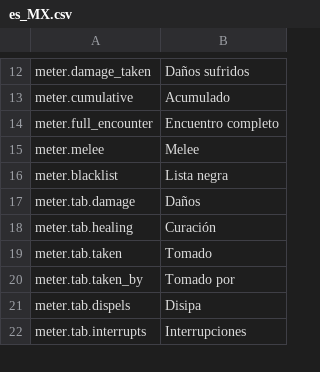
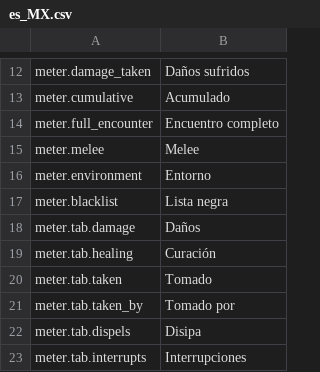
Before and after one commit to Wobblucy/AwowlabOverlay, a CSV file: AwowLab/data/lang/es_MX.csv, drawn as a sheet; only a part is shown, gaps mark what is left out; the diff names each change by its address in the sheet, - before the commit and + after, or states it on an @@ line.

```diff
--- a/AwowLab/data/lang/es_MX.csv
+++ b/AwowLab/data/lang/es_MX.csv
+row 16: meter.environment | Entorno
```
Also changed, not shown: AwowLab/data/lang/de_DE.csv, AwowLab/data/lang/en_US.csv, 10 other files.
